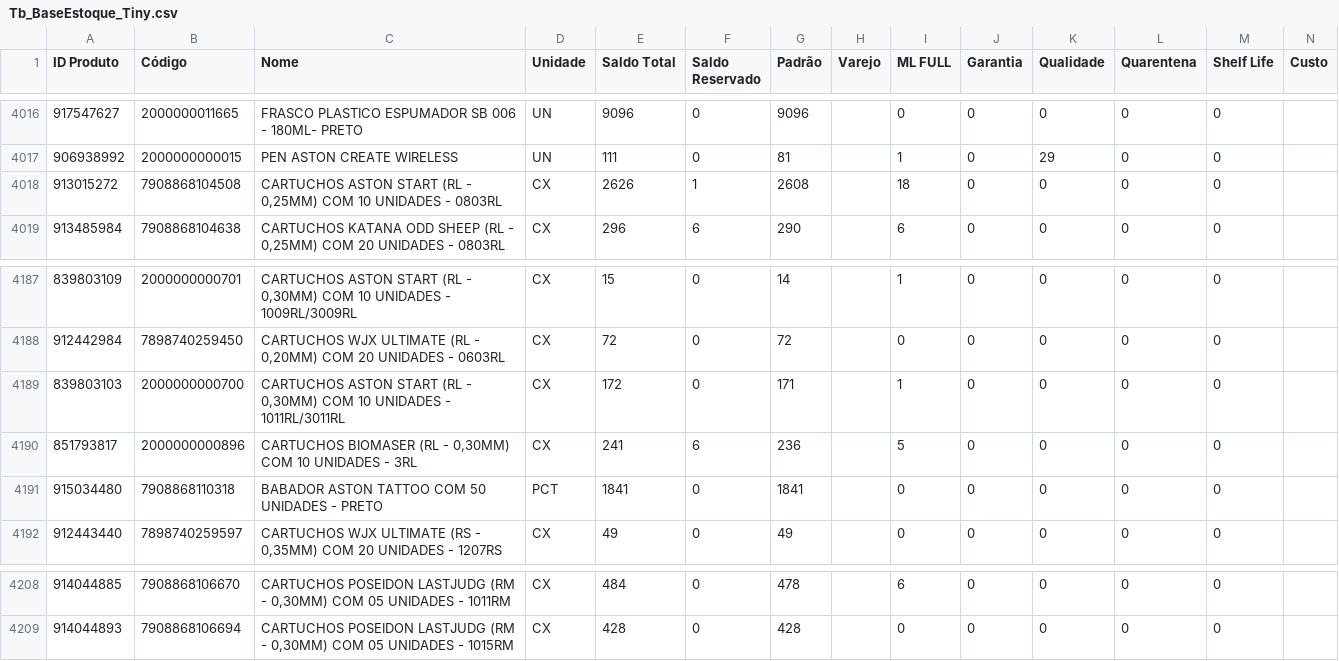
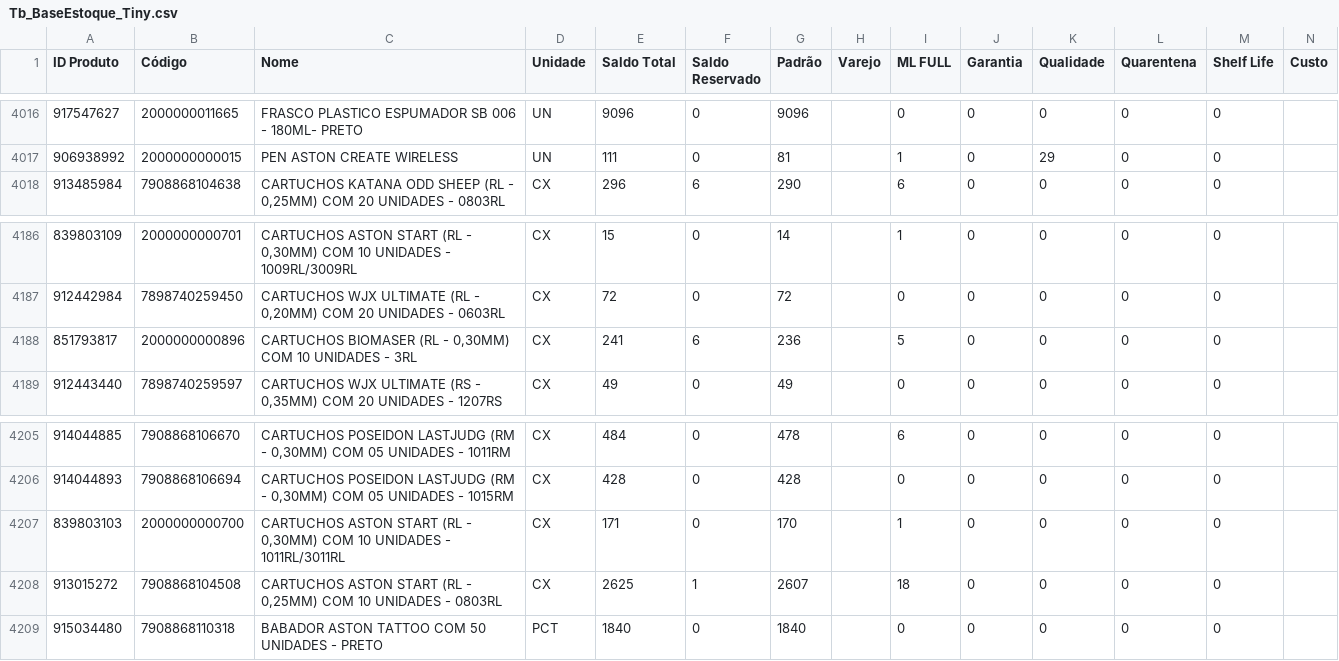
Before and after one commit to JhonatanAlmeida02/tiny-erp, a CSV file: TB_bases/Tb_BaseEstoque_Tiny.csv, drawn as a sheet; only a part is shown, gaps mark what is left out.

```diff
--- a/TB_bases/Tb_BaseEstoque_Tiny.csv
+++ b/TB_bases/Tb_BaseEstoque_Tiny.csv
@@ -4017,3 +4017,2 @@
 906938992;2000000000015;PEN ASTON CREATE WIRELESS;UN;111;0;81;;1;0;29;0;0;
-913015272;7908868104508;CARTUCHOS ASTON START (RL - 0,25MM) COM 10 UNIDADES - 0803RL;CX;2626;1;2608;;18;0;0;0;0;
 913485984;7908868104638;CARTUCHOS KATANA ODD SHEEP (RL - 0,25MM) COM 20 UNIDADES - 0803RL;CX;296;6;290;;6;0;0;0;0;
@@ -4188,5 +4187,3 @@
 912442984;7898740259450;CARTUCHOS WJX ULTIMATE (RL - 0,20MM) COM 20 UNIDADES - 0603RL;CX;72;0;72;;0;0;0;0;0;
-839803103;2000000000700;CARTUCHOS ASTON START (RL - 0,30MM) COM 10 UNIDADES - 1011RL/3011RL;CX;172;0;171;;1;0;0;0;0;
 851793817;2000000000896;CARTUCHOS BIOMASER (RL - 0,30MM) COM 10 UNIDADES - 3RL;CX;241;6;236;;5;0;0;0;0;
-915034480;7908868110318;BABADOR ASTON TATTOO COM 50 UNIDADES - PRETO;PCT;1841;0;1841;;0;0;0;0;0;
 912443440;7898740259597;CARTUCHOS WJX ULTIMATE (RS - 0,35MM) COM 20 UNIDADES - 1207RS;CX;49;0;49;;0;0;0;0;0;
@@ -4209 +4206,4 @@
 914044893;7908868106694;CARTUCHOS POSEIDON LASTJUDG (RM - 0,30MM) COM 05 UNIDADES - 1015RM;CX;428;0;428;;0;0;0;0;0;
+839803103;2000000000700;CARTUCHOS ASTON START (RL - 0,30MM) COM 10 UNIDADES - 1011RL/3011RL;CX;171;0;170;;1;0;0;0;0;
+913015272;7908868104508;CARTUCHOS ASTON START (RL - 0,25MM) COM 10 UNIDADES - 0803RL;CX;2625;1;2607;;18;0;0;0;0;
+915034480;7908868110318;BABADOR ASTON TATTOO COM 50 UNIDADES - PRETO;PCT;1840;0;1840;;0;0;0;0;0;
```
Also changed, not shown: 1 other file.
